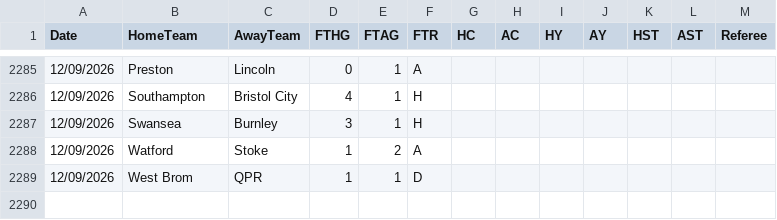
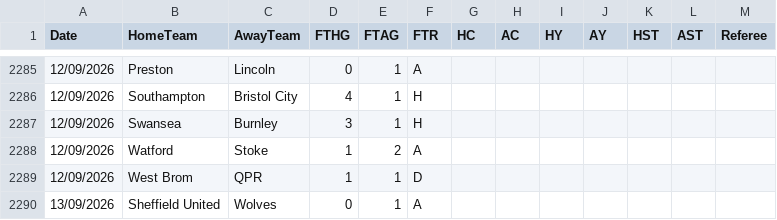
Before and after one commit to hectormera4-dotcom/premier-picks, a CSV file: championship_combinado.csv, drawn as a sheet; only a part is shown, gaps mark what is left out; the diff names each change by its address in the sheet, - before the commit and + after, or states it on an @@ line.

```diff
--- a/championship_combinado.csv
+++ b/championship_combinado.csv
+row 2290: 13/09/2026 | Sheffield United | Wolves | 0 | 1 | A
```
Also changed, not shown: eredivisie_combinado.csv.
